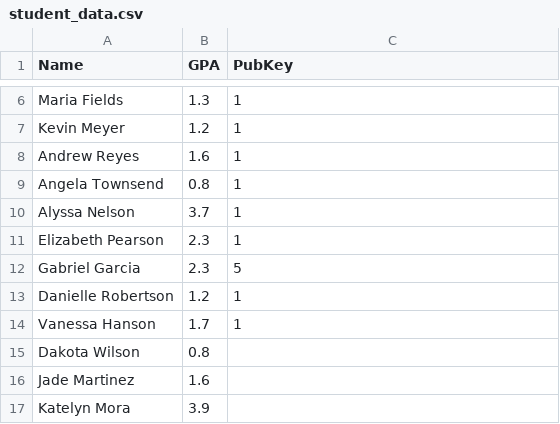
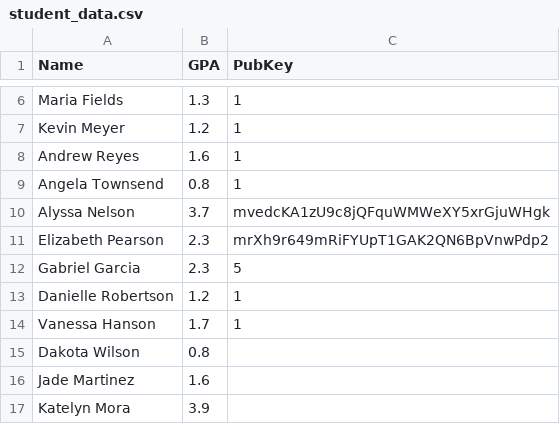
Before and after one commit to rc773/Tuitionchain, a CSV file: student_data.csv, drawn as a sheet; only a part is shown, gaps mark what is left out.

Commit message:
Update student_data.csv

```diff
--- a/student_data.csv
+++ b/student_data.csv
@@ -9,4 +9,4 @@ Andrew Reyes,1.6,1
 Angela Townsend,0.8,1
-Alyssa Nelson,3.7,1
-Elizabeth Pearson,2.3,1
+Alyssa Nelson,3.7,mvedcKA1zU9c8jQFquWMWeXY5xrGjuWHgk
+Elizabeth Pearson,2.3,mrXh9r649mRiFYUpT1GAK2QN6BpVnwPdp2
 Gabriel Garcia,2.3,5
```
